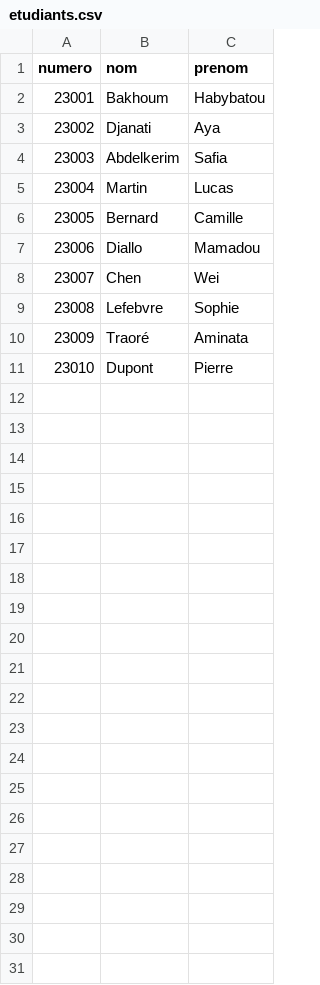
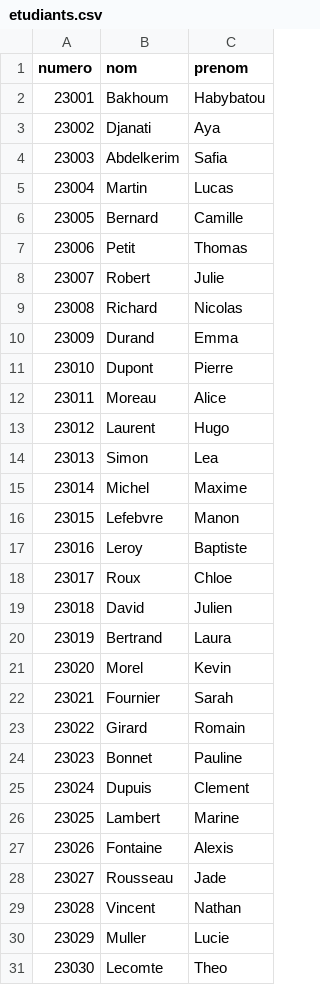
Before and after one commit to adjanati12/ProjetJavaS6, a CSV file: src/main/resources/data/etudiants.csv, drawn as a sheet; removed rows and columns are numbered as before the commit, all else as after; the diff names each change by its address in the sheet, - before the commit and + after, or states it on an @@ line.

```diff
--- a/src/main/resources/data/etudiants.csv
+++ b/src/main/resources/data/etudiants.csv
-row 7: 23006 | Diallo | Mamadou
-row 8: 23007 | Chen | Wei
-row 9: 23008 | Lefebvre | Sophie
-row 10: 23009 | Traoré | Aminata
+row 7: 23006 | Petit | Thomas
+row 8: 23007 | Robert | Julie
+row 9: 23008 | Richard | Nicolas
+row 10: 23009 | Durand | Emma
+row 12: 23011 | Moreau | Alice
+row 13: 23012 | Laurent | Hugo
+row 14: 23013 | Simon | Lea
+row 15: 23014 | Michel | Maxime
+row 16: 23015 | Lefebvre | Manon
+row 17: 23016 | Leroy | Baptiste
+row 18: 23017 | Roux | Chloe
+row 19: 23018 | David | Julien
+row 20: 23019 | Bertrand | Laura
+row 21: 23020 | Morel | Kevin
+row 22: 23021 | Fournier | Sarah
+row 23: 23022 | Girard | Romain
+row 24: 23023 | Bonnet | Pauline
+row 25: 23024 | Dupuis | Clement
+row 26: 23025 | Lambert | Marine
+row 27: 23026 | Fontaine | Alexis
+row 28: 23027 | Rousseau | Jade
+row 29: 23028 | Vincent | Nathan
+row 30: 23029 | Muller | Lucie
+row 31: 23030 | Lecomte | Theo
```
Also changed, not shown: 3 other files.
